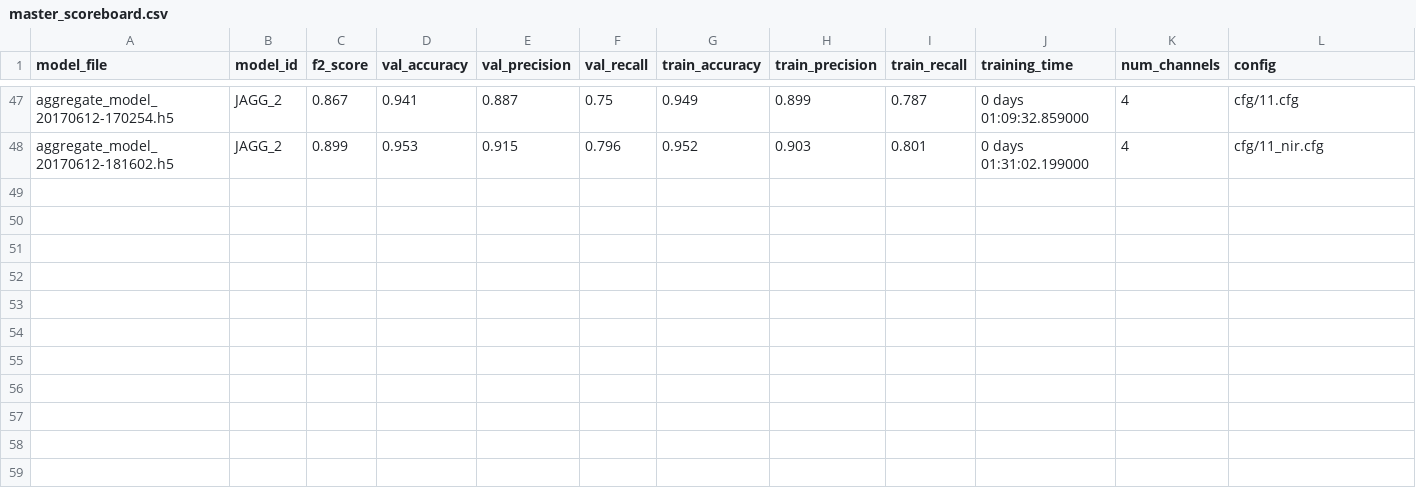
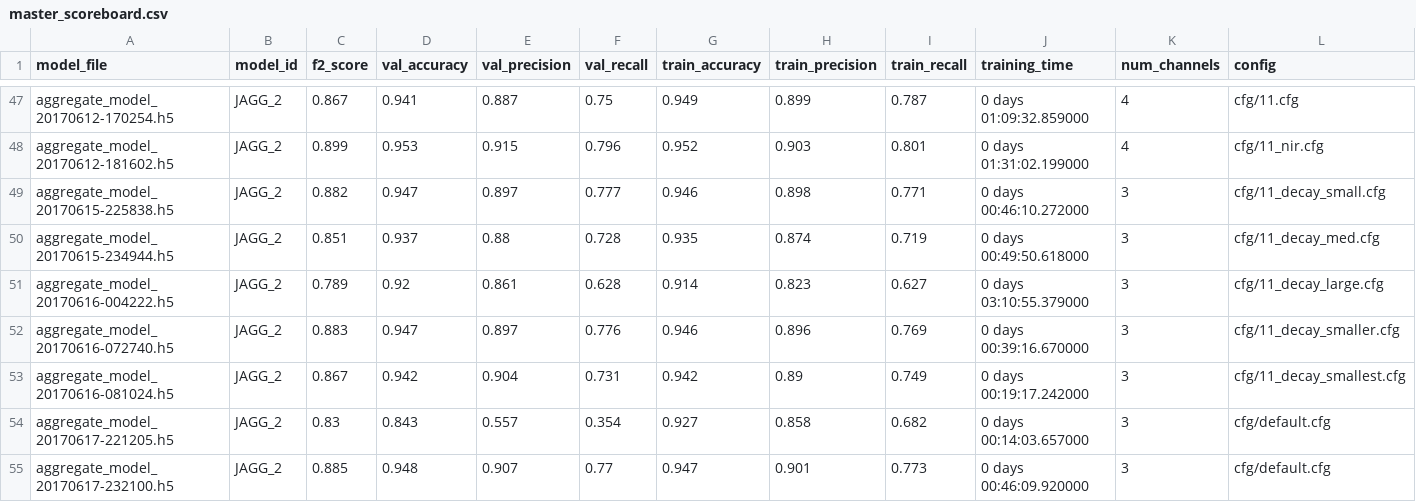
Before and after one commit to jackkwok/satellite-imagery-keras-deep-learning, a CSV file: master_scoreboard.csv, drawn as a sheet; only a part is shown, gaps mark what is left out; rows hold the shown columns only; the diff names each change by its address in the sheet, - before the commit and + after, or states it on an @@ line.

Commit message:
using learning rate manually instead of decay param

```diff
--- a/master_scoreboard.csv
+++ b/master_scoreboard.csv
+row 49: aggregate_model_20170615-225838.h5 | JAGG_2 | 0.882 | 0.947 | 0.897 | 0.777 | 0.946 | 0.898 | 0.771 | 0 days 00:46:10.272000 | 3 | cfg/11_decay_small.cfg
+row 50: aggregate_model_20170615-234944.h5 | JAGG_2 | 0.851 | 0.937 | 0.88 | 0.728 | 0.935 | 0.874 | 0.719 | 0 days 00:49:50.618000 | 3 | cfg/11_decay_med.cfg
+row 51: aggregate_model_20170616-004222.h5 | JAGG_2 | 0.789 | 0.92 | 0.861 | 0.628 | 0.914 | 0.823 | 0.627 | 0 days 03:10:55.379000 | 3 | cfg/11_decay_large.cfg
+row 52: aggregate_model_20170616-072740.h5 | JAGG_2 | 0.883 | 0.947 | 0.897 | 0.776 | 0.946 | 0.896 | 0.769 | 0 days 00:39:16.670000 | 3 | cfg/11_decay_smaller.cfg
+row 53: aggregate_model_20170616-081024.h5 | JAGG_2 | 0.867 | 0.942 | 0.904 | 0.731 | 0.942 | 0.89 | 0.749 | 0 days 00:19:17.242000 | 3 | cfg/11_decay_smallest.cfg
+row 54: aggregate_model_20170617-221205.h5 | JAGG_2 | 0.83 | 0.843 | 0.557 | 0.354 | 0.927 | 0.858 | 0.682 | 0 days 00:14:03.657000 | 3 | cfg/default.cfg
+row 55: aggregate_model_20170617-232100.h5 | JAGG_2 | 0.885 | 0.948 | 0.907 | 0.77 | 0.947 | 0.901 | 0.773 | 0 days 00:46:09.920000 | 3 | cfg/default.cfg
```
Also changed, not shown: 6 other files.
